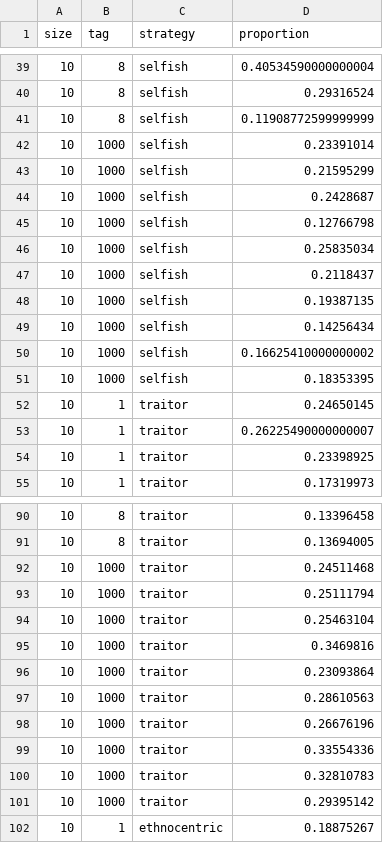
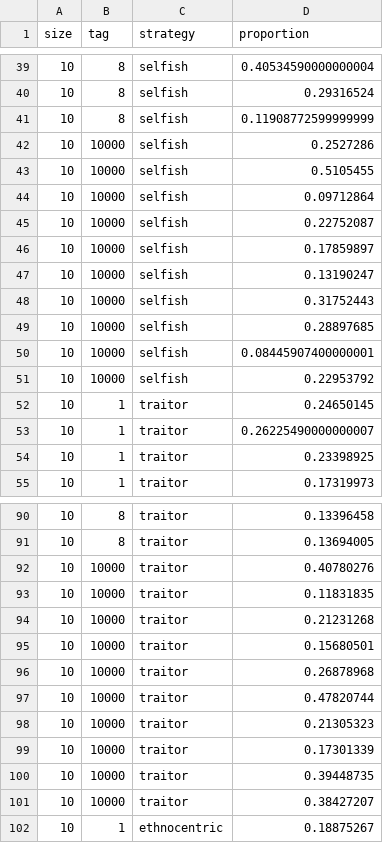
Before and after one commit to cisaic/Ethnocentrism, a CSV file: strategy-proportions.csv, drawn as a sheet; only a part is shown, gaps mark what is left out; the diff covers the shown part only.

Commit message:
updated code for 1000 tags, redrew graphs to reflect new data

```diff
--- a/strategy-proportions.csv
+++ b/strategy-proportions.csv
@@ -41,12 +41,12 @@ size,tag,strategy,proportion
 10,8,selfish,0.11908772599999999
-10,1000,selfish,0.23391014
-10,1000,selfish,0.21595299
-10,1000,selfish,0.2428687
-10,1000,selfish,0.12766798
-10,1000,selfish,0.25835034
-10,1000,selfish,0.2118437
-10,1000,selfish,0.19387135
-10,1000,selfish,0.14256434
-10,1000,selfish,0.16625410000000002
-10,1000,selfish,0.18353395
+10,10000,selfish,0.2527286
+10,10000,selfish,0.5105455
+10,10000,selfish,0.09712864
+10,10000,selfish,0.22752087
+10,10000,selfish,0.17859897
+10,10000,selfish,0.13190247
+10,10000,selfish,0.31752443
+10,10000,selfish,0.28897685
+10,10000,selfish,0.08445907400000001
+10,10000,selfish,0.22953792
 10,1,traitor,0.24650145
@@ -91,12 +91,12 @@ size,tag,strategy,proportion
 10,8,traitor,0.13694005
-10,1000,traitor,0.24511468
-10,1000,traitor,0.25111794
-10,1000,traitor,0.25463104
-10,1000,traitor,0.3469816
-10,1000,traitor,0.23093864
-10,1000,traitor,0.28610563
-10,1000,traitor,0.26676196
-10,1000,traitor,0.33554336
-10,1000,traitor,0.32810783
-10,1000,traitor,0.29395142
+10,10000,traitor,0.40780276
+10,10000,traitor,0.11831835
+10,10000,traitor,0.21231268
+10,10000,traitor,0.15680501
+10,10000,traitor,0.26878968
+10,10000,traitor,0.47820744
+10,10000,traitor,0.21305323
+10,10000,traitor,0.17301339
+10,10000,traitor,0.39448735
+10,10000,traitor,0.38427207
 10,1,ethnocentric,0.18875267
```
Also changed, not shown: 120 edited cells elsewhere in this file, 35 other files.
